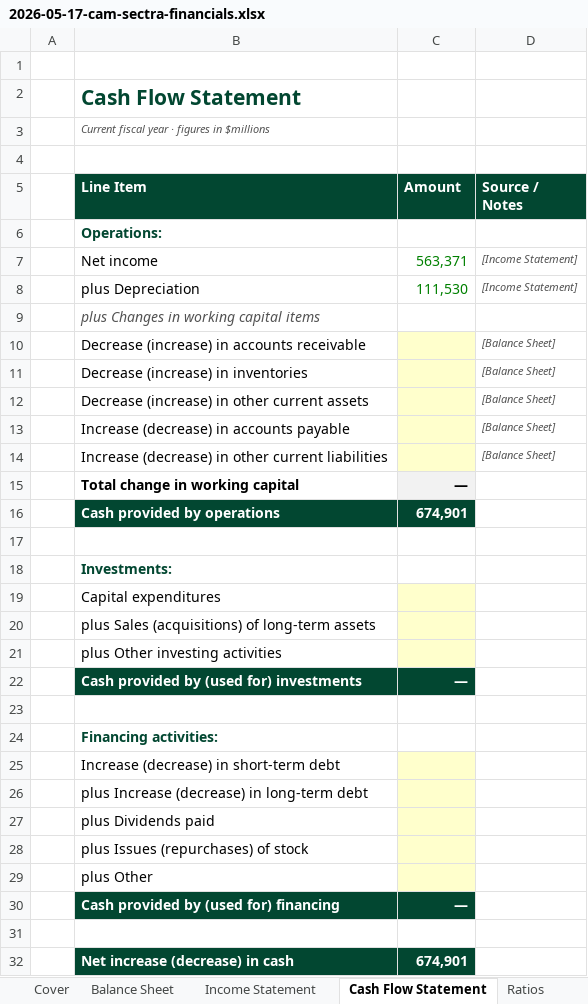
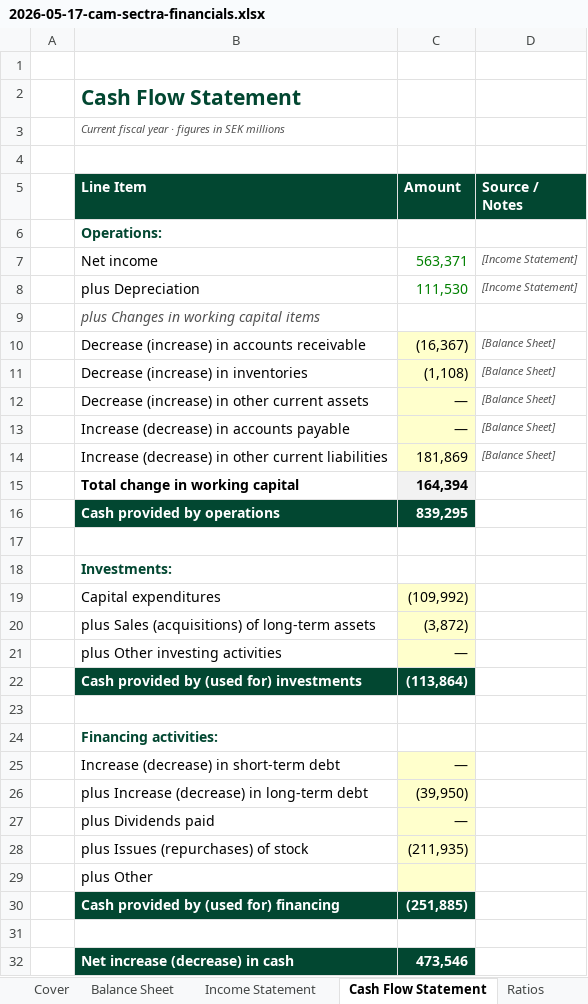
Before and after one commit to hiencam-V33/Corporate-Finance, an Excel workbook: models/builds/2026-05-17-cam-sectra-financials.xlsx, sheet Cash Flow Statement, drawn as a sheet; values as stored, in another font and other column widths than the file's, no borders; the diff names each change by its address in the sheet, - before the commit and + after, or states it on an @@ line.

Commit message:
Update 2026-05-17-cam-sectra-financials.xlsx
Competed data for Cash Flow Statement

```diff
--- a/models/builds/2026-05-17-cam-sectra-financials.xlsx (sheet Cash Flow Statement)
+++ b/models/builds/2026-05-17-cam-sectra-financials.xlsx (sheet Cash Flow Statement)
-B3 (Line Item): Current fiscal year · figures in $millions
+B3 (Line Item): Current fiscal year · figures in SEK millions
-C10 (Amount): (empty)
+C10 (Amount): (16,367)
-C11 (Amount): (empty)
+C11 (Amount): (1,108)
-C12:C13 (Amount): (empty)
+C12:C13 (Amount): —
-C14 (Amount): (empty)
+C14 (Amount): 181,869
-C15 (Amount): —
+C15 (Amount): 164,394
-C16 (Amount): 674,901
+C16 (Amount): 839,295
-C19 (Amount): (empty)
+C19 (Amount): (109,992)
-C20 (Amount): (empty)
+C20 (Amount): (3,872)
-C21 (Amount): (empty)
+C21 (Amount): —
-C22 (Amount): —
+C22 (Amount): (113,864)
-C25 (Amount): (empty)
+C25 (Amount): —
-C26 (Amount): (empty)
+C26 (Amount): (39,950)
-C27 (Amount): (empty)
+C27 (Amount): —
-C28 (Amount): (empty)
+C28 (Amount): (211,935)
-C30 (Amount): —
+C30 (Amount): (251,885)
-C32 (Amount): 674,901
+C32 (Amount): 473,546
```
Also changed, not shown: sheet Income Statement, sheet Balance Sheet.
